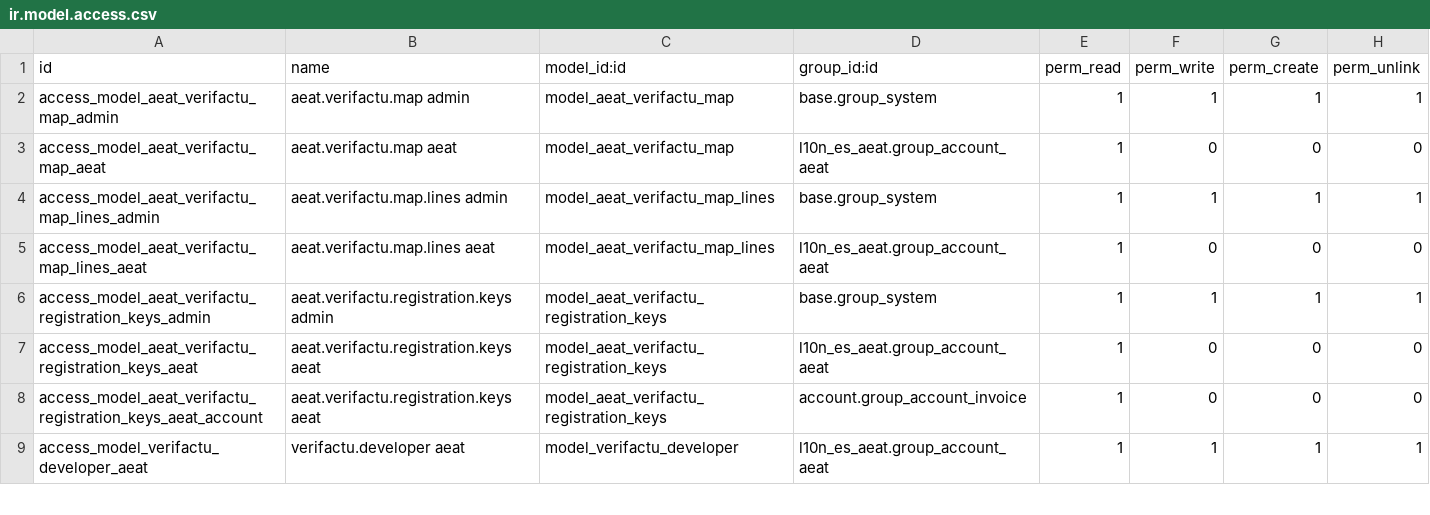
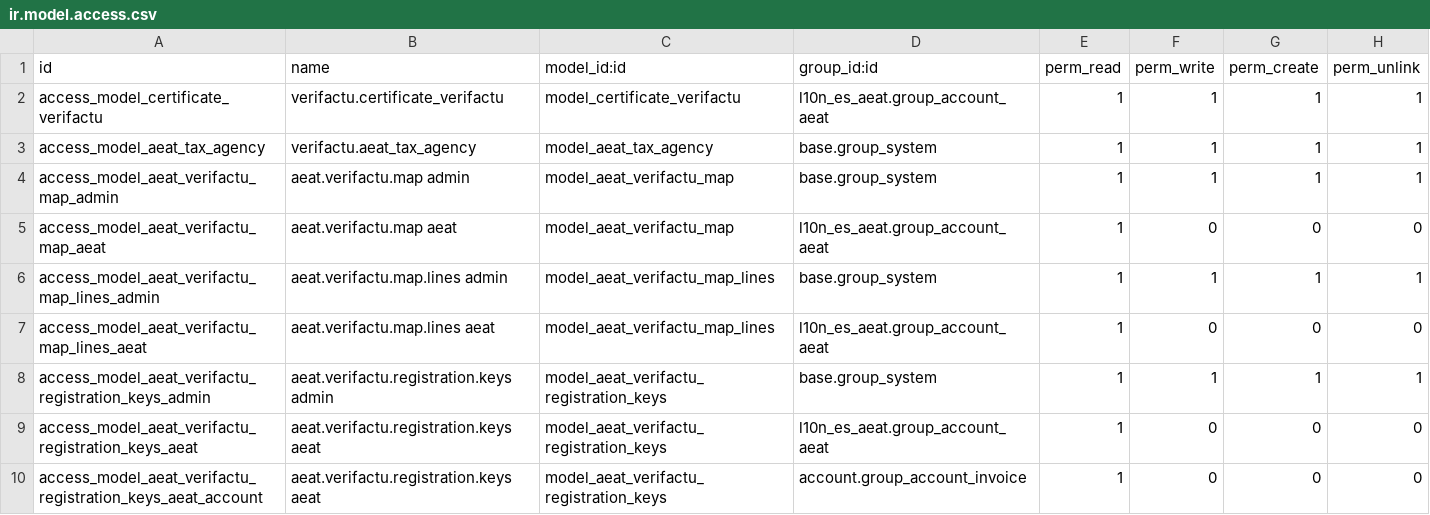
Before and after one commit to infobit/verifactu, a CSV file: l10n_es_aeat_verifactu/security/ir.model.access.csv, drawn as a sheet; only a part is shown; the shorter side is filled out with more unchanged rows.

Commit message:
Ajustes permisos

```diff
--- a/l10n_es_aeat_verifactu/security/ir.model.access.csv
+++ b/l10n_es_aeat_verifactu/security/ir.model.access.csv
@@ -1,2 +1,4 @@
 id,name,model_id:id,group_id:id,perm_read,perm_write,perm_create,perm_unlink
+access_model_certificate_verifactu,verifactu.certificate_verifactu,model_certificate_verifactu,l10n_es_aeat.group_account_aeat,1,1,1,1
+access_model_aeat_tax_agency,verifactu.aeat_tax_agency,model_aeat_tax_agency,base.group_system,1,1,1,1
 access_model_aeat_verifactu_map_admin,aeat.verifactu.map admin,model_aeat_verifactu_map,base.group_system,1,1,1,1
```
